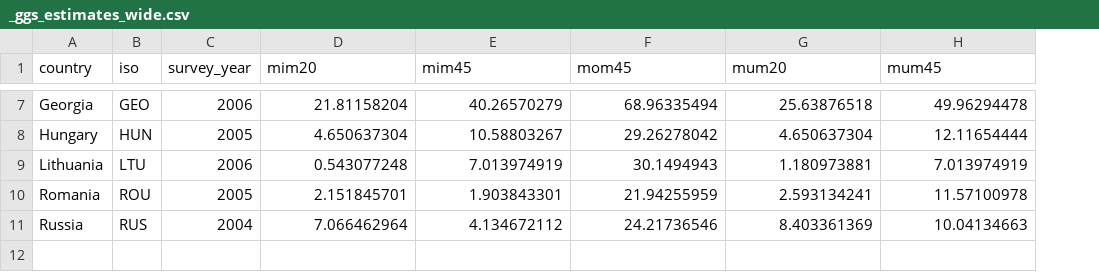
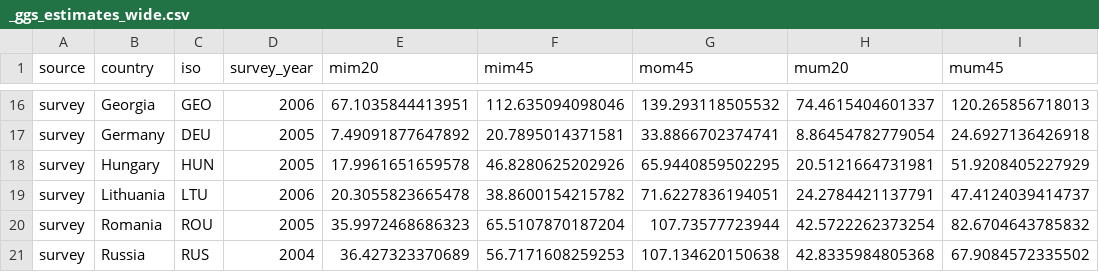
Before and after one commit to alburezg/child_death_infant, a CSV file: Output/_ggs_estimates_wide.csv, drawn as a sheet; only a part is shown, gaps mark what is left out; addresses are those after the commit; the diff covers the shown part only; the diff names each change by its address in the sheet, - before the commit and + after, or states it on an @@ line.

```diff
--- a/Output/_ggs_estimates_wide.csv
+++ b/Output/_ggs_estimates_wide.csv
+column A (source), row 16: survey; rows 18-21: all survey
-E16 (mim20): 21.81158204
+E16 (mim20): 67.1035844413951
-F16 (mim45): 40.26570279
+F16 (mim45): 112.635094098046
-G16 (mom45): 68.96335494
+G16 (mom45): 139.293118505532
-H16 (mum20): 25.63876518
+H16 (mum20): 74.4615404601337
-I16 (mum45): 49.96294478
+I16 (mum45): 120.265856718013
+row 17: survey | Germany | DEU | 2005 | 7.49091877647892 | 20.7895014371581 | 33.8866702374741 | 8.86454782779054 | 24.6927136426918
-E18 (mim20): 4.650637304
+E18 (mim20): 17.9961651659578
-F18 (mim45): 10.58803267
+F18 (mim45): 46.8280625202926
-G18 (mom45): 29.26278042
+G18 (mom45): 65.9440859502295
-H18 (mum20): 4.650637304
+H18 (mum20): 20.5121664731981
-I18 (mum45): 12.11654444
+I18 (mum45): 51.9208405227929
-E19 (mim20): 0.543077248
+E19 (mim20): 20.3055823665478
-F19 (mim45): 7.013974919
+F19 (mim45): 38.8600154215782
-G19 (mom45): 30.1494943
+G19 (mom45): 71.6227836194051
-H19 (mum20): 1.180973881
+H19 (mum20): 24.2784421137791
-I19 (mum45): 7.013974919
+I19 (mum45): 47.4124039414737
-E20 (mim20): 2.151845701
+E20 (mim20): 35.9972468686323
-F20 (mim45): 1.903843301
+F20 (mim45): 65.5107870187204
-G20 (mom45): 21.94255959
+G20 (mom45): 107.73577723944
-H20 (mum20): 2.593134241
+H20 (mum20): 42.5722262373254
-I20 (mum45): 11.57100978
+I20 (mum45): 82.6704643785832
-E21 (mim20): 7.066462964
+E21 (mim20): 36.427323370689
-F21 (mim45): 4.134672112
+F21 (mim45): 56.7171608259253
-G21 (mom45): 24.21736546
+G21 (mom45): 107.134620150638
-H21 (mum20): 8.403361369
+H21 (mum20): 42.8335984805368
-I21 (mum45): 10.04134663
+I21 (mum45): 67.9084572335502
```
Also changed, not shown: 10 added rows, 1 removed row and 20 edited cells elsewhere in this file, 3 other files.
